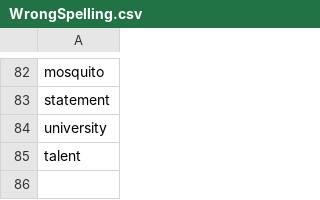
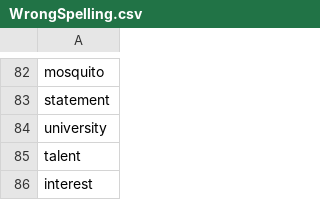
Before and after one commit to bmanishreddy/EnglishSpellings, a CSV file: SpellingSheets/WrongSpelling.csv, drawn as a sheet; only a part is shown, gaps mark what is left out; the diff names each change by its address in the sheet, - before the commit and + after, or states it on an @@ line.

Commit message:
Update WrongSpelling.csv

```diff
--- a/SpellingSheets/WrongSpelling.csv
+++ b/SpellingSheets/WrongSpelling.csv
+row 86: interest
```
